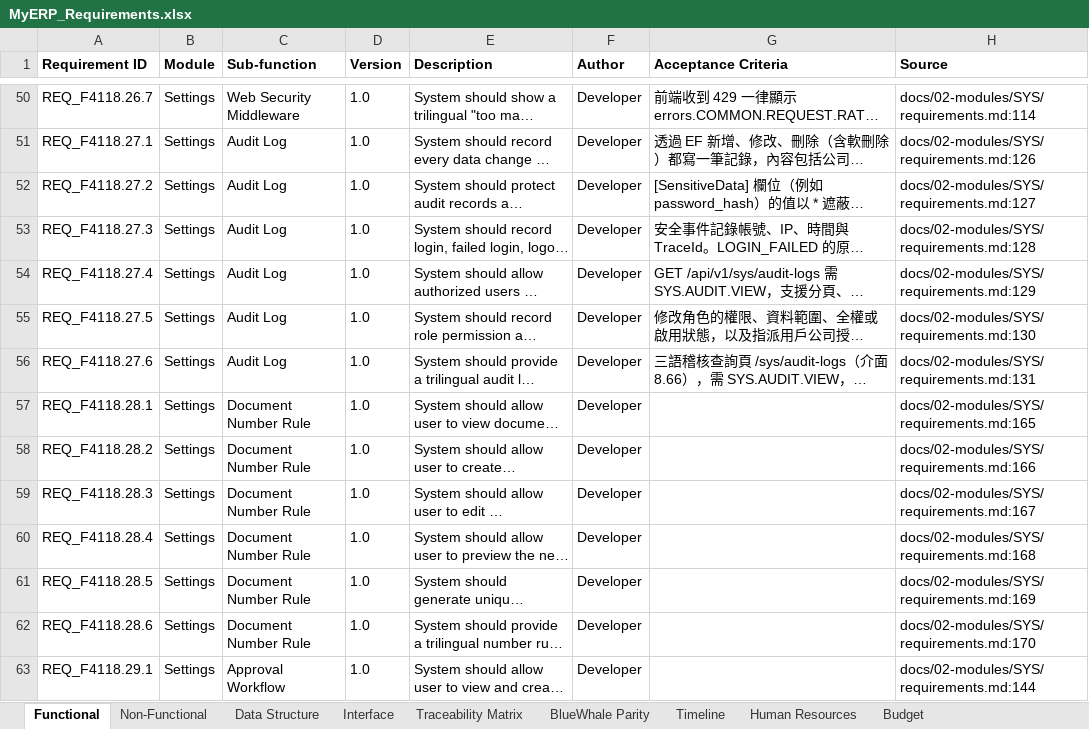
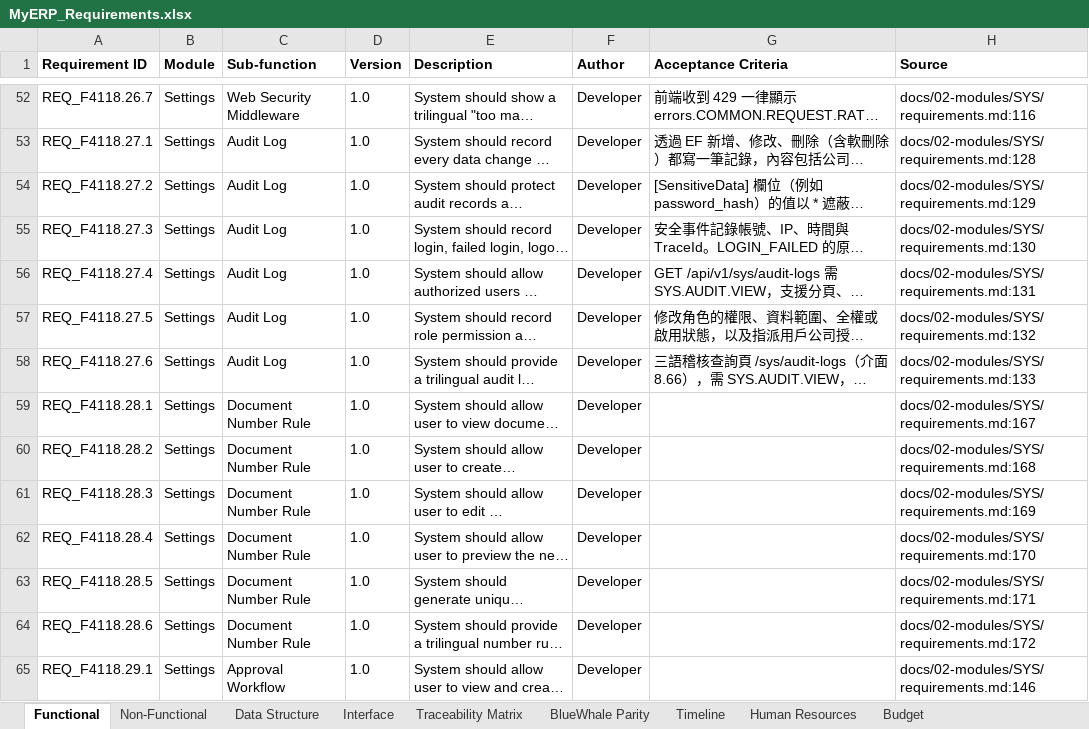
Before and after one commit to snowwhite10/MyERP, an Excel workbook: docs/99-output/MyERP_Requirements.xlsx, sheet Functional, drawn as a sheet; only a part is shown, gaps mark what is left out; long unchanged cells end in …; values as stored, in another font and other column widths than the file's, no borders; addresses are those after the commit; the diff covers the shown part only; the diff names each change by its address in the sheet, - before the commit and + after, or states it on an @@ line.

```diff
--- a/docs/99-output/MyERP_Requirements.xlsx (sheet Functional)
+++ b/docs/99-output/MyERP_Requirements.xlsx (sheet Functional)
-H52 (Source): docs/02-modules/SYS/requirements.md:114
+H52 (Source): docs/02-modules/SYS/requirements.md:116
-H53 (Source): docs/02-modules/SYS/requirements.md:126
+H53 (Source): docs/02-modules/SYS/requirements.md:128
-H54 (Source): docs/02-modules/SYS/requirements.md:127
+H54 (Source): docs/02-modules/SYS/requirements.md:129
-H55 (Source): docs/02-modules/SYS/requirements.md:128
+H55 (Source): docs/02-modules/SYS/requirements.md:130
-H56 (Source): docs/02-modules/SYS/requirements.md:129
+H56 (Source): docs/02-modules/SYS/requirements.md:131
-H57 (Source): docs/02-modules/SYS/requirements.md:130
+H57 (Source): docs/02-modules/SYS/requirements.md:132
-H58 (Source): docs/02-modules/SYS/requirements.md:131
+H58 (Source): docs/02-modules/SYS/requirements.md:133
-H59 (Source): docs/02-modules/SYS/requirements.md:165
+H59 (Source): docs/02-modules/SYS/requirements.md:167
-H60 (Source): docs/02-modules/SYS/requirements.md:166
+H60 (Source): docs/02-modules/SYS/requirements.md:168
-H61 (Source): docs/02-modules/SYS/requirements.md:167
+H61 (Source): docs/02-modules/SYS/requirements.md:169
-H62 (Source): docs/02-modules/SYS/requirements.md:168
+H62 (Source): docs/02-modules/SYS/requirements.md:170
-H63 (Source): docs/02-modules/SYS/requirements.md:169
+H63 (Source): docs/02-modules/SYS/requirements.md:171
-H64 (Source): docs/02-modules/SYS/requirements.md:170
+H64 (Source): docs/02-modules/SYS/requirements.md:172
-H65 (Source): docs/02-modules/SYS/requirements.md:144
+H65 (Source): docs/02-modules/SYS/requirements.md:146
```
Also changed, not shown: 2 added rows and 62 edited cells elsewhere in this sheet, sheet Interface, sheet Traceability Matrix, 36 other files.
